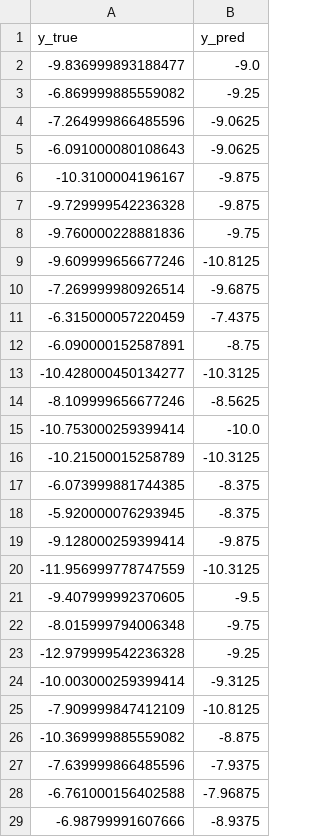
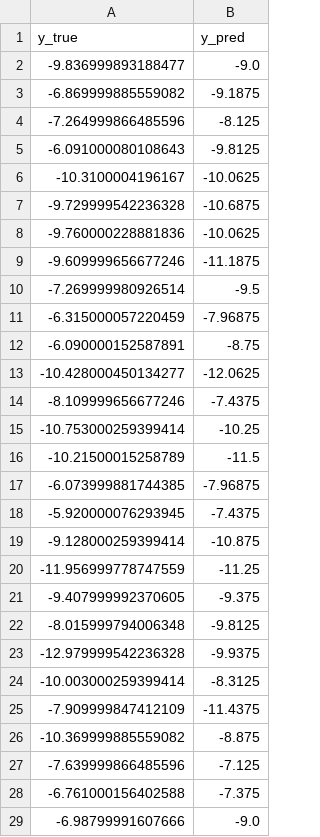
Before and after one commit to wbw176-netizen/HARP-RPA, a CSV file: Post-hoc Hard-Case Sensitivity Analysis/results_test_fold_0.csv, drawn as a sheet; only a part is shown; the diff covers the shown part only.

```diff
--- a/Post-hoc Hard-Case Sensitivity Analysis/results_test_fold_0.csv
+++ b/Post-hoc Hard-Case Sensitivity Analysis/results_test_fold_0.csv
@@ -2,28 +2,28 @@ y_true,y_pred
 -9.836999893188477,-9.0
--6.869999885559082,-9.25
--7.264999866485596,-9.0625
--6.091000080108643,-9.0625
--10.3100004196167,-9.875
--9.729999542236328,-9.875
--9.760000228881836,-9.75
--9.609999656677246,-10.8125
--7.269999980926514,-9.6875
--6.315000057220459,-7.4375
+-6.869999885559082,-9.1875
+-7.264999866485596,-8.125
+-6.091000080108643,-9.8125
+-10.3100004196167,-10.0625
+-9.729999542236328,-10.6875
+-9.760000228881836,-10.0625
+-9.609999656677246,-11.1875
+-7.269999980926514,-9.5
+-6.315000057220459,-7.96875
 -6.090000152587891,-8.75
--10.428000450134277,-10.3125
--8.109999656677246,-8.5625
--10.753000259399414,-10.0
--10.21500015258789,-10.3125
--6.073999881744385,-8.375
--5.920000076293945,-8.375
--9.128000259399414,-9.875
--11.956999778747559,-10.3125
--9.407999992370605,-9.5
--8.015999794006348,-9.75
--12.979999542236328,-9.25
--10.003000259399414,-9.3125
--7.909999847412109,-10.8125
+-10.428000450134277,-12.0625
+-8.109999656677246,-7.4375
+-10.753000259399414,-10.25
+-10.21500015258789,-11.5
+-6.073999881744385,-7.96875
+-5.920000076293945,-7.4375
+-9.128000259399414,-10.875
+-11.956999778747559,-11.25
+-9.407999992370605,-9.375
+-8.015999794006348,-9.8125
+-12.979999542236328,-9.9375
+-10.003000259399414,-8.3125
+-7.909999847412109,-11.4375
 -10.369999885559082,-8.875
--7.639999866485596,-7.9375
--6.761000156402588,-7.96875
--6.98799991607666,-8.9375
+-7.639999866485596,-7.125
+-6.761000156402588,-7.375
+-6.98799991607666,-9.0
```
Also changed, not shown: 1 edited cell elsewhere in this file, Post-hoc Hard-Case Sensitivity Analysis/results_test_fold_1.csv, Post-hoc Hard-Case Sensitivity Analysis/results_test_fold_2.csv, 36 other files.
